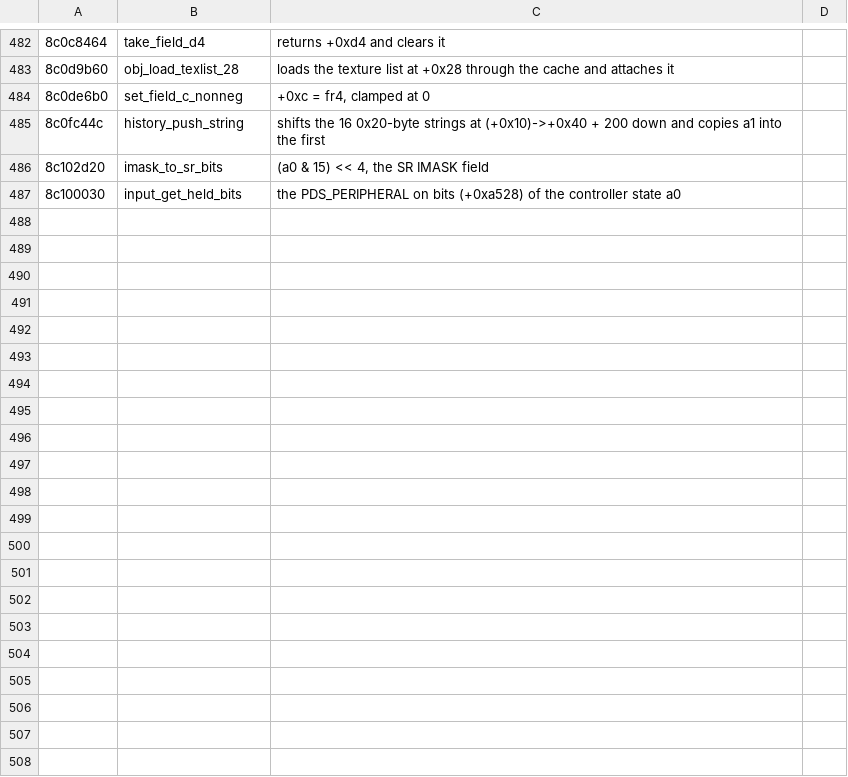
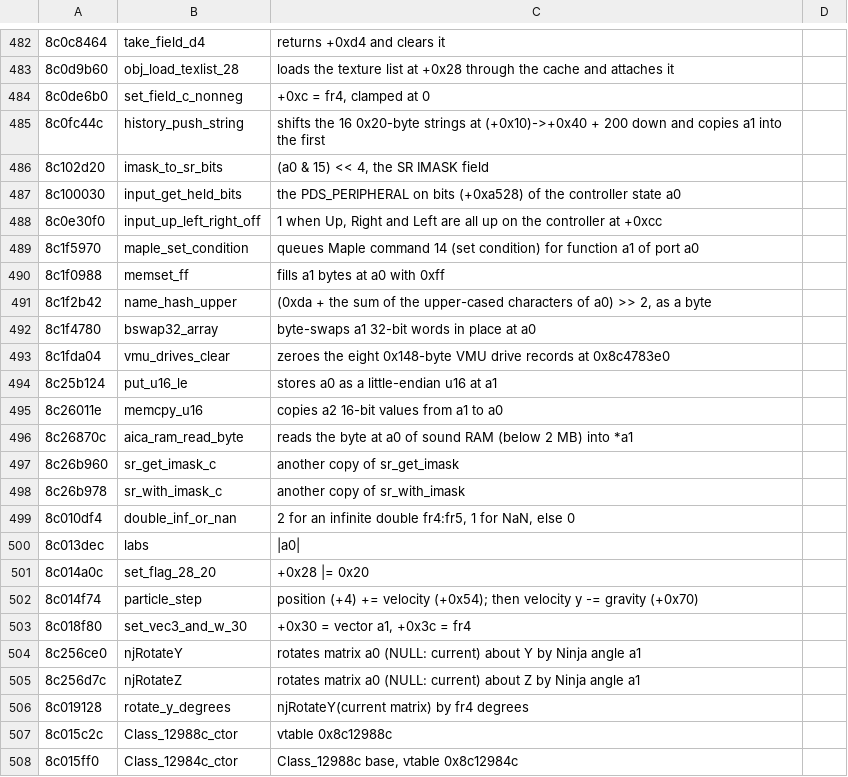
Before and after one commit to quatric/seaman-decomp, a TSV file: tools/readable_names.tsv, drawn as a sheet; only a part is shown, gaps mark what is left out; the diff names each change by its address in the sheet, - before the commit and + after, or states it on an @@ line.

Commit message:
Name Ninja rotations, Maple set-condition and small library helpers
2,086 precise names, 4,261 area names.

```diff
--- a/tools/readable_names.tsv
+++ b/tools/readable_names.tsv
+row 488: 8c0e30f0 | input_up_left_right_off | 1 when Up, Right and Left are all up on the controller at +0xcc
+row 489: 8c1f5970 | maple_set_condition | queues Maple command 14 (set condition) for function a1 of port a0
+row 490: 8c1f0988 | memset_ff | fills a1 bytes at a0 with 0xff
+row 491: 8c1f2b42 | name_hash_upper | (0xda + the sum of the upper-cased characters of a0) >> 2, as a byte
+row 492: 8c1f4780 | bswap32_array | byte-swaps a1 32-bit words in place at a0
+row 493: 8c1fda04 | vmu_drives_clear | zeroes the eight 0x148-byte VMU drive records at 0x8c4783e0
+row 494: 8c25b124 | put_u16_le | stores a0 as a little-endian u16 at a1
+row 495: 8c26011e | memcpy_u16 | copies a2 16-bit values from a1 to a0
+row 496: 8c26870c | aica_ram_read_byte | reads the byte at a0 of sound RAM (below 2 MB) into *a1
+row 497: 8c26b960 | sr_get_imask_c | another copy of sr_get_imask
+row 498: 8c26b978 | sr_with_imask_c | another copy of sr_with_imask
+row 499: 8c010df4 | double_inf_or_nan | 2 for an infinite double fr4:fr5, 1 for NaN, else 0
+row 500: 8c013dec | labs | |a0
+row 501: 8c014a0c | set_flag_28_20 | +0x28 |= 0x20
+row 502: 8c014f74 | particle_step | position (+4) += velocity (+0x54); then velocity y -= gravity (+0x70)
+row 503: 8c018f80 | set_vec3_and_w_30 | +0x30 = vector a1, +0x3c = fr4
+row 504: 8c256ce0 | njRotateY | rotates matrix a0 (NULL: current) about Y by Ninja angle a1
+row 505: 8c256d7c | njRotateZ | rotates matrix a0 (NULL: current) about Z by Ninja angle a1
+row 506: 8c019128 | rotate_y_degrees | njRotateY(current matrix) by fr4 degrees
+row 507: 8c015c2c | Class_12988c_ctor | vtable 0x8c12988c
+row 508: 8c015ff0 | Class_12984c_ctor | Class_12988c base, vtable 0x8c12984c
```
Also changed, not shown: decomp/functions.tsv, 13 other files.
